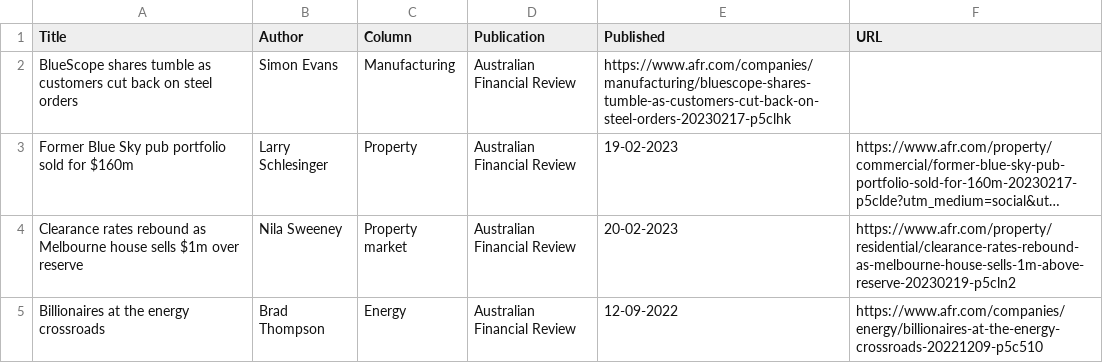
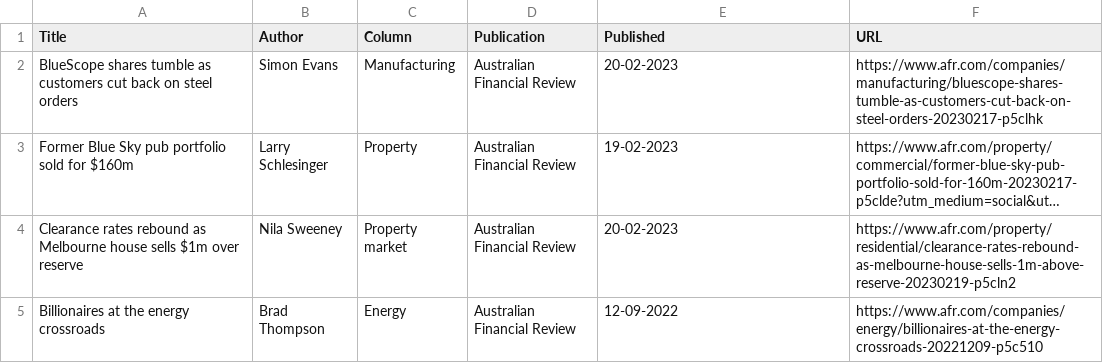
Before and after one commit to jaymarichua/afr-metadata, a CSV file: articles.csv, drawn as a sheet; only a part is shown; long unchanged cells end in …; the diff names each change by its address in the sheet, - before the commit and + after, or states it on an @@ line.

Commit message:
Update articles.csv

```diff
--- a/articles.csv
+++ b/articles.csv
-E2 (Published): https://www.afr.com/companies/manufacturing/bluescope-shares-tumble-as-customers-cut-back-on-steel-orders-20230217-p5clhk
+E2 (Published): 20-02-2023
-F2 (URL): (empty)
+F2 (URL): https://www.afr.com/companies/manufacturing/bluescope-shares-tumble-as-customers-cut-back-on-steel-orders-20230217-p5clhk
```
